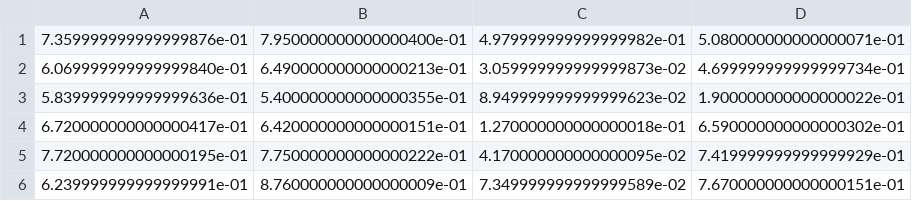
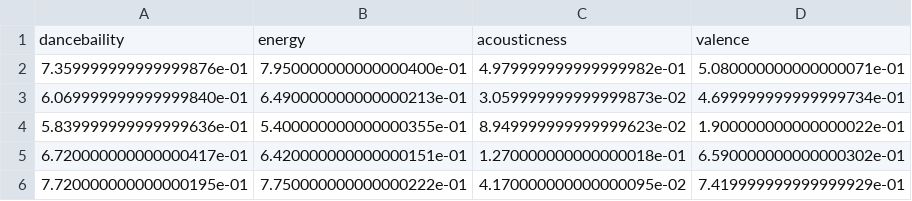
Before and after one commit to AbhiramE/Music-Proximity, a CSV file: features.csv, drawn as a sheet; only a part is shown; the shorter side is filled out with more unchanged rows.

```diff
--- a/features.csv
+++ b/features.csv
@@ -1 +1,2 @@
+dancebaility, energy, acousticness, valence
 7.359999999999999876e-01,7.950000000000000400e-01,4.979999999999999982e-01,5.080000000000000071e-01
```
Also changed, not shown: 10 other files.
